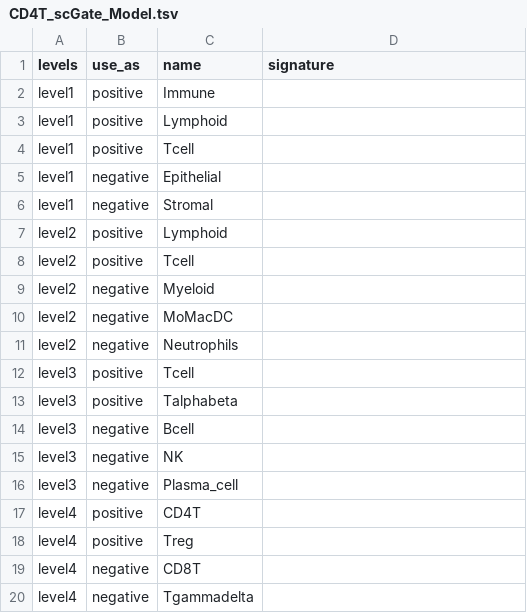
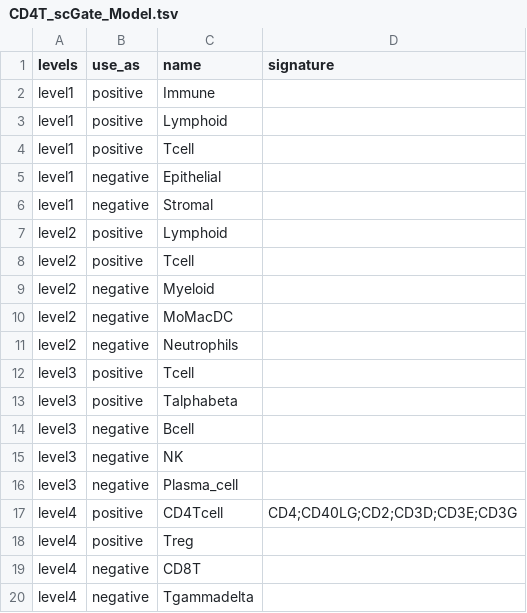
Before and after one commit to carmonalab/scGate_models, a TSV file: human/generic/CD4T_scGate_Model.tsv, drawn as a sheet.

```diff
--- a/human/generic/CD4T_scGate_Model.tsv
+++ b/human/generic/CD4T_scGate_Model.tsv
@@ -16,3 +16,3 @@ level3	negative	NK
 level3	negative	Plasma_cell	
-level4	positive	CD4T	
+level4	positive	CD4Tcell	CD4;CD40LG;CD2;CD3D;CD3E;CD3G
 level4	positive	Treg	
```
Also changed, not shown: human/generic/NK_scGate_Model.tsv.
